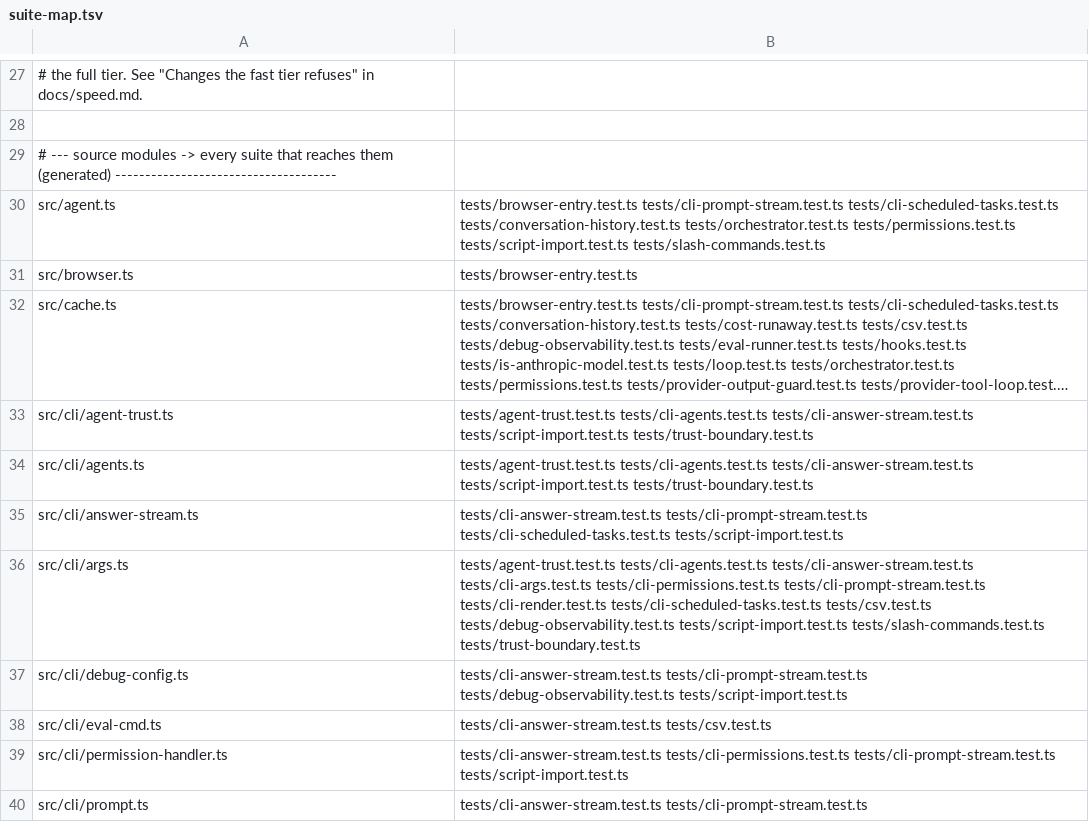
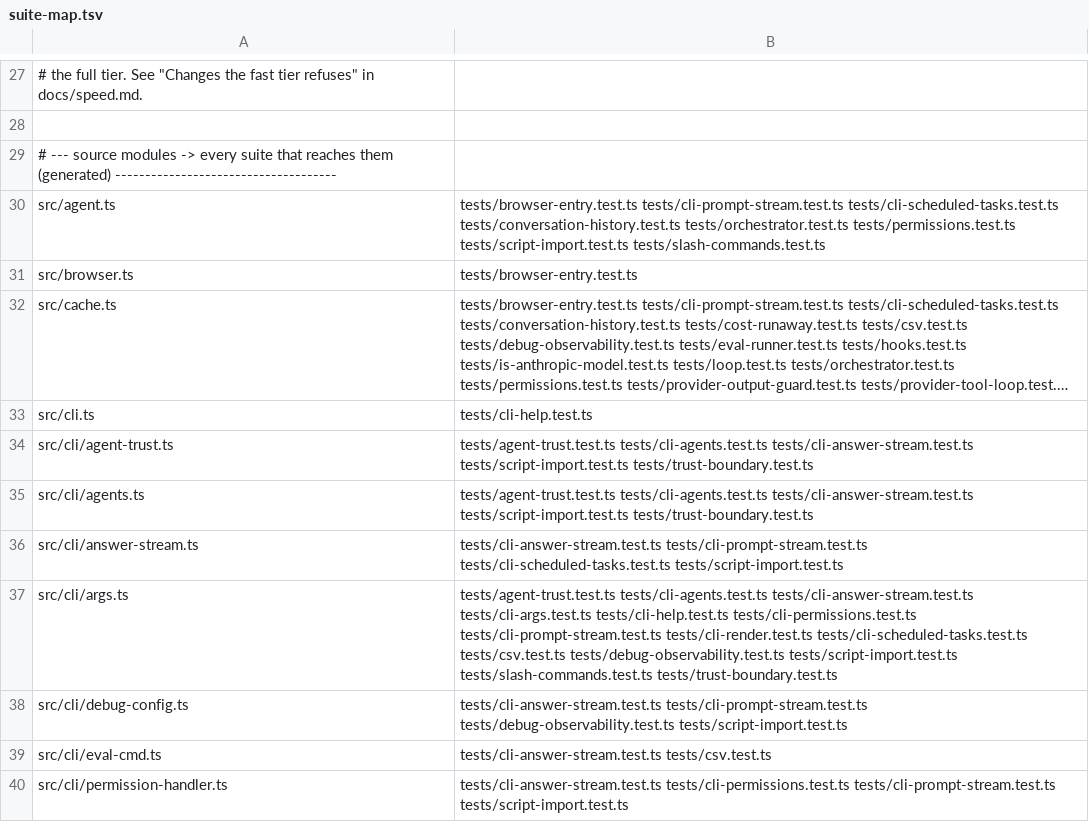
Before and after one commit to PaulKinlan/agent-do, a TSV file: tools/suite-map.tsv, drawn as a sheet; only a part is shown, gaps mark what is left out; the shorter side is filled out with more unchanged rows; long unchanged cells end in …; addresses are those after the commit; the diff names each change by its address in the sheet, - before the commit and + after, or states it on an @@ line.

Commit message:
test(cli): a suite for src/cli.ts, and the help it was missing (agent-do-5re)
`src/cli.ts` was a module no suite reached, so changing its help text made the
fast gate refuse the branch as unmapped. The map only ever needed a test: this one
reads `printHelp` and the parser as data (`@reads`) and pins both directions —
every permission/trust flag the parser accepts is documented, and nothing is
documented that the parser would reject.

Writing it found real drift: `--help` never mentioned `--accept-all`, `-y/--yes`,
`--allow`, `--provider-tool` or `--provider-options`, i.e. exactly the switches an
operator needs to see before letting an agent loose. Documented now.

Release-note: `agent-do --help` documents --accept-all, -y/--yes, --allow,
--provider-tool and --provider-options, which it had been accepting silently.

```diff
--- a/tools/suite-map.tsv
+++ b/tools/suite-map.tsv
+row 33: src/cli.ts | tests/cli-help.test.ts
-B37: …tests/cli-answer-stream.test.ts tests/cli-args.test.ts tests/cli-permissions.test.ts tests/cli-prompt-stream.test.ts…
+B37: …tests/cli-answer-stream.test.ts tests/cli-args.test.ts tests/cli-help.test.ts tests/cli-permissions.test.ts tests/cli-prompt-stream.test.ts…
```
Also changed, not shown: 3 other files.
